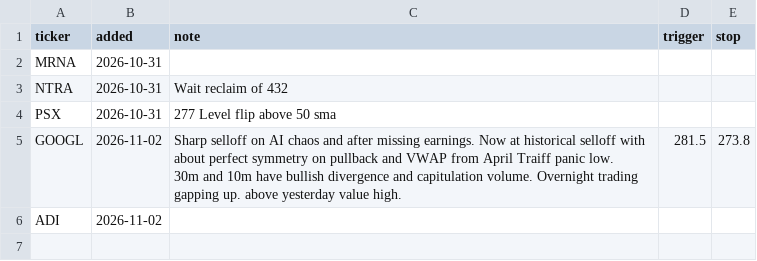
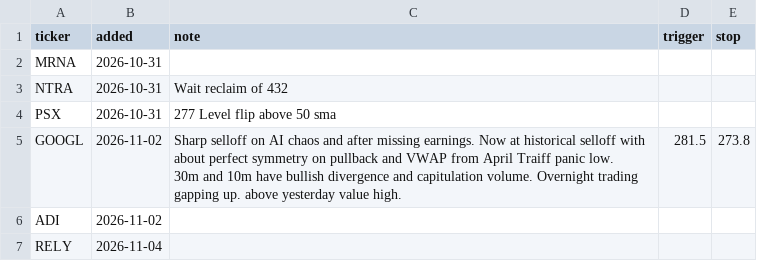
Before and after one commit to fabiolmn17-web/MRS_Dashboard, a CSV file: watchlist.csv, drawn as a sheet; the diff names each change by its address in the sheet, - before the commit and + after, or states it on an @@ line.

Commit message:
watchlist: add RELY

```diff
--- a/watchlist.csv
+++ b/watchlist.csv
+row 7: RELY | 2026-11-04
```
